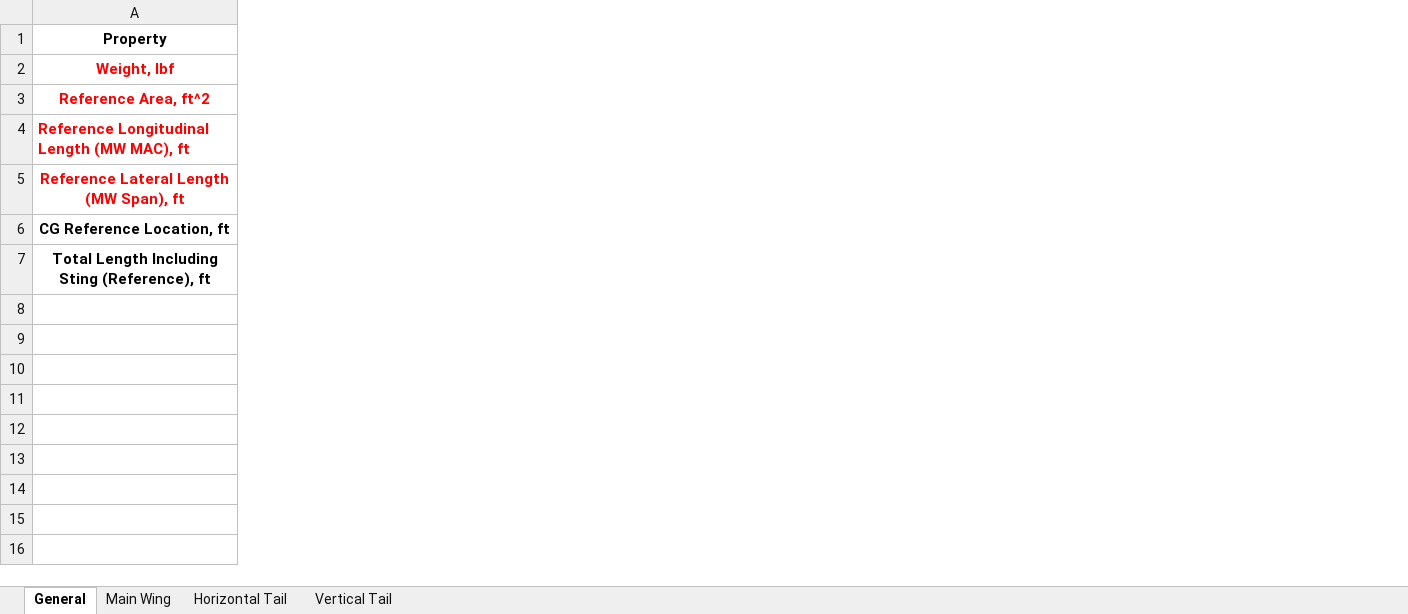
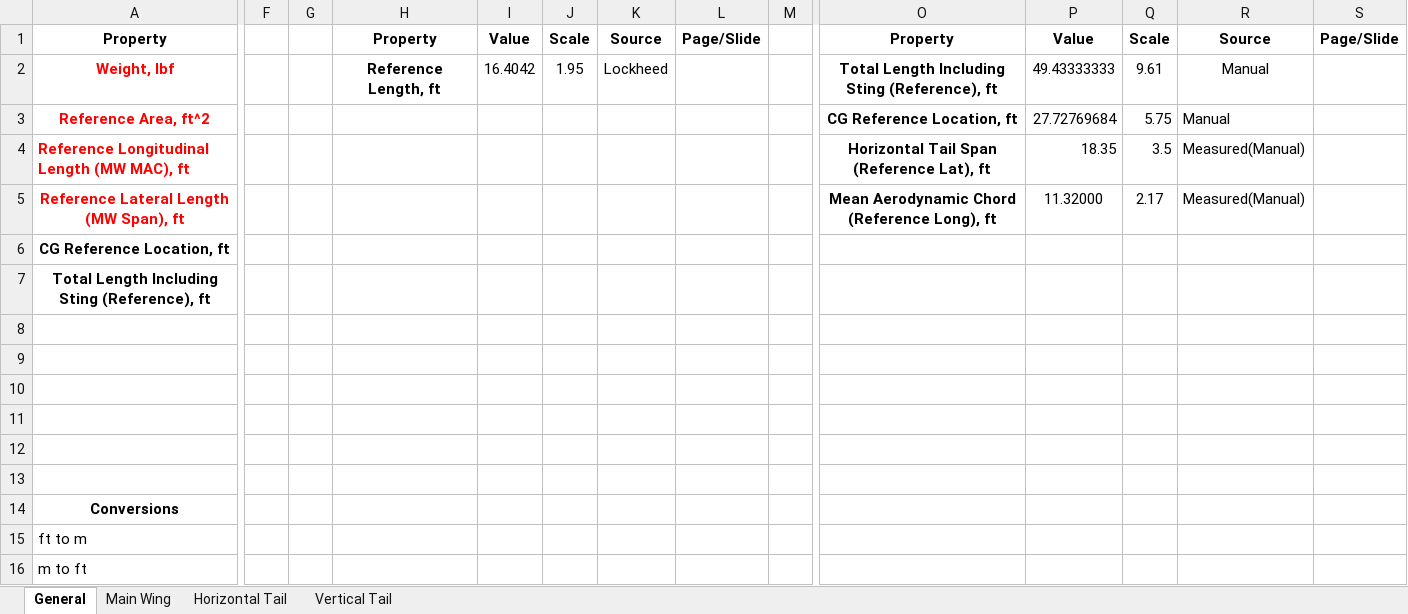
Before and after one commit to bolanderc/F-16-Aero-Database, an Excel workbook: TODatabase/MachUp F-16 Dimensions.xlsx, sheet General, drawn as a sheet; only a part is shown, gaps mark what is left out; values as stored, in another font and other column widths than the file's, no borders; rows hold the shown columns only; the diff covers the shown part only; the diff names each change by its address in the sheet, - before the commit and + after, or states it on an @@ line.

Commit message:
Update Available Dimensions

```diff
--- a/TODatabase/MachUp F-16 Dimensions.xlsx (sheet General)
+++ b/TODatabase/MachUp F-16 Dimensions.xlsx (sheet General)
+column F, empty
+column G, empty
+column H, rows 1-2: Property | Reference Length, ft
+column I, rows 1-2: Value | 16.4042
+column J, rows 1-2: Scale | 1.95
+column K, rows 1-2: Source | Lockheed
+column L, row 1: Page/Slide
+column M, empty
+column O, rows 1-5: Property | Total Length Including Sting (Reference), ft | CG Reference Location, ft | Horizontal Tail Span (Reference Lat), ft | Mean Aerodynamic Chord (Reference Long), ft
+column P, rows 1-5: Value | 49.43333333 | 27.72769684 | 18.35 | 11.32000
+column Q, rows 1-5: Scale | 9.61 | 5.75 | 3.5 | 2.17
+column R, rows 1-5: Source | Manual | Manual | Measured(Manual) | Measured(Manual)
+column S, row 1: Page/Slide
+row 8: (empty)
+row 9: (empty)
+row 10: (empty)
+row 11: (empty)
+row 12: (empty)
+row 13: (empty)
+row 14: Conversions
+row 15: ft to m
+row 16: m to ft
```
Also changed, not shown: 1 added column elsewhere in this sheet, sheet Main Wing.
